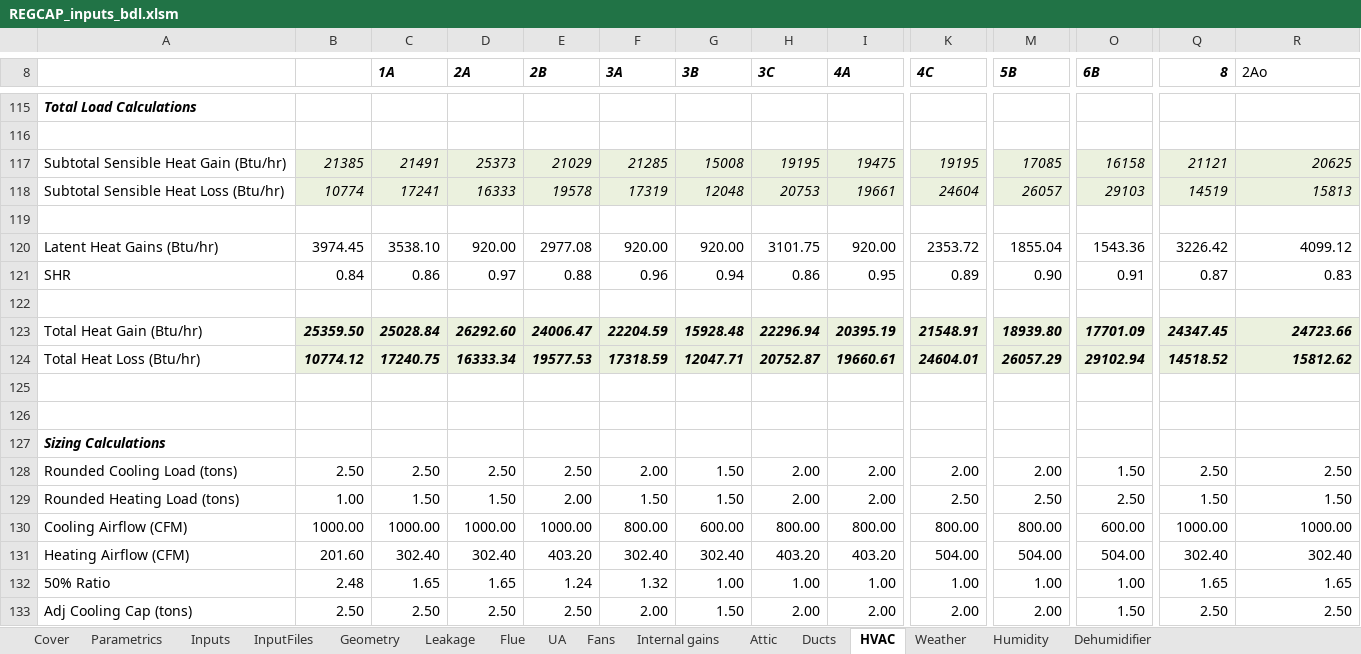
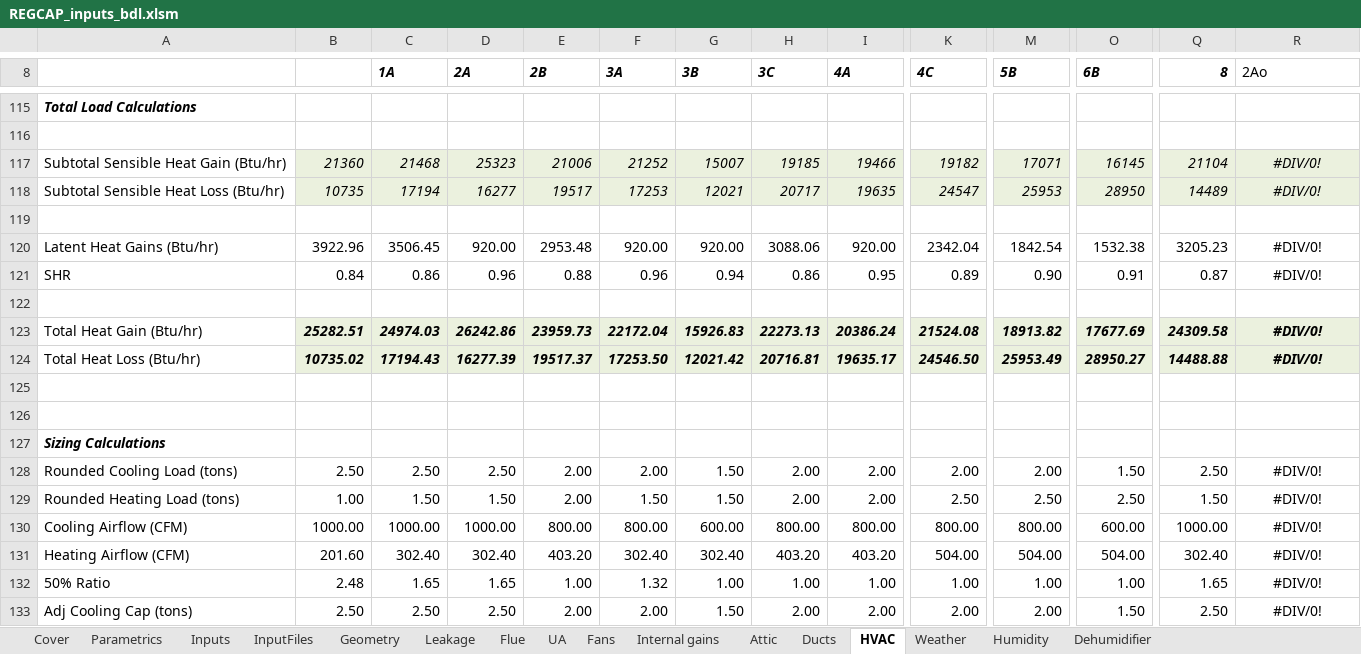
Before and after one commit to btus/regcap, an Excel workbook: REGCAP_inputs_bdl.xlsm, sheet HVAC, drawn as a sheet; only a part is shown, gaps mark what is left out; values as stored, in another font and other column widths than the file's, no borders; removed rows and columns are numbered as before the commit, all else as after; rows hold the shown columns only; the diff covers the shown part only; the diff names each change by its address in the sheet, - before the commit and + after, or states it on an @@ line.

```diff
--- a/REGCAP_inputs_bdl.xlsm (sheet HVAC)
+++ b/REGCAP_inputs_bdl.xlsm (sheet HVAC)
-row 117: Subtotal Sensible Heat Gain (Btu/hr) | 21385 | 21491 | 25373 | 21029 | 21285 | 15008 | 19195 | 19475 | 19195 | 17085 | 16158 | 21121 | 20625
-row 118: Subtotal Sensible Heat Loss (Btu/hr) | 10774 | 17241 | 16333 | 19578 | 17319 | 12048 | 20753 | 19661 | 24604 | 26057 | 29103 | 14519 | 15813
+row 117: Subtotal Sensible Heat Gain (Btu/hr) | 21360 | 21468 | 25323 | 21006 | 21252 | 15007 | 19185 | 19466 | 19182 | 17071 | 16145 | 21104 | #DIV/0!
+row 118: Subtotal Sensible Heat Loss (Btu/hr) | 10735 | 17194 | 16277 | 19517 | 17253 | 12021 | 20717 | 19635 | 24547 | 25953 | 28950 | 14489 | #DIV/0!
-B120: 3974.45
+B120: 3922.96
-C120 (1A): 3538.10
+C120 (1A): 3506.45
-E120 (2B): 2977.08
+E120 (2B): 2953.48
-H120 (3C): 3101.75
+H120 (3C): 3088.06
-K120 (4C): 2353.72
+K120 (4C): 2342.04
-M120 (5B): 1855.04
+M120 (5B): 1842.54
-O120 (6B): 1543.36
+O120 (6B): 1532.38
-Q120 (8): 3226.42
+Q120 (8): 3205.23
-R120 (2Ao): 4099.12
+R120 (2Ao): #DIV/0!
-R120:R121 alignment: right
+R120:R121 alignment: center
-D121 (2A): 0.97
+D121 (2A): 0.96
-R121 (2Ao): 0.83
+R121 (2Ao): #DIV/0!
-row 123: Total Heat Gain (Btu/hr) | 25359.50 | 25028.84 | 26292.60 | 24006.47 | 22204.59 | 15928.48 | 22296.94 | 20395.19 | 21548.91 | 18939.80 | 17701.09 | 24347.45 | 24723.66
-row 124: Total Heat Loss (Btu/hr) | 10774.12 | 17240.75 | 16333.34 | 19577.53 | 17318.59 | 12047.71 | 20752.87 | 19660.61 | 24604.01 | 26057.29 | 29102.94 | 14518.52 | 15812.62
+row 123: Total Heat Gain (Btu/hr) | 25282.51 | 24974.03 | 26242.86 | 23959.73 | 22172.04 | 15926.83 | 22273.13 | 20386.24 | 21524.08 | 18913.82 | 17677.69 | 24309.58 | #DIV/0!
+row 124: Total Heat Loss (Btu/hr) | 10735.02 | 17194.43 | 16277.39 | 19517.37 | 17253.50 | 12021.42 | 20716.81 | 19635.17 | 24546.50 | 25953.49 | 28950.27 | 14488.88 | #DIV/0!
-E128 (2B): 2.50
+E128 (2B): 2.00
-R128 (2Ao): 2.50
+R128 (2Ao): #DIV/0!
-R128:R133 alignment: right
+R128:R133 alignment: center
-R129 (2Ao): 1.50
+R129 (2Ao): #DIV/0!
-E130 (2B): 1000.00
+E130 (2B): 800.00
-R130 (2Ao): 1000.00
+R130 (2Ao): #DIV/0!
-R131 (2Ao): 302.40
+R131 (2Ao): #DIV/0!
-E132 (2B): 1.24
+E132 (2B): 1.00
-R132 (2Ao): 1.65
+R132 (2Ao): #DIV/0!
-E133 (2B): 2.50
+E133 (2B): 2.00
-R133 (2Ao): 2.50
+R133 (2Ao): #DIV/0!
```
Also changed, not shown: 11 added rows, 11 removed rows, 25 edited cells and cell formats elsewhere in this sheet, sheet Fans, sheet InputFiles, sheet Weather, sheet Parametrics, sheet Inputs, formulas that keep their value.
